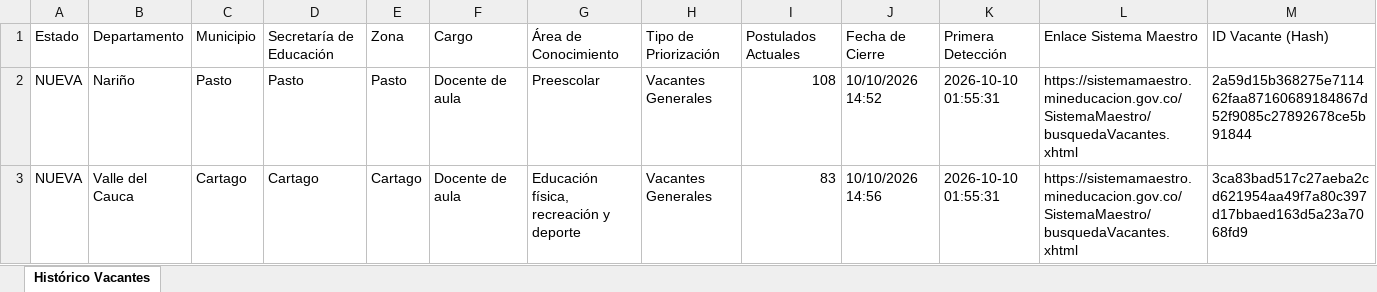
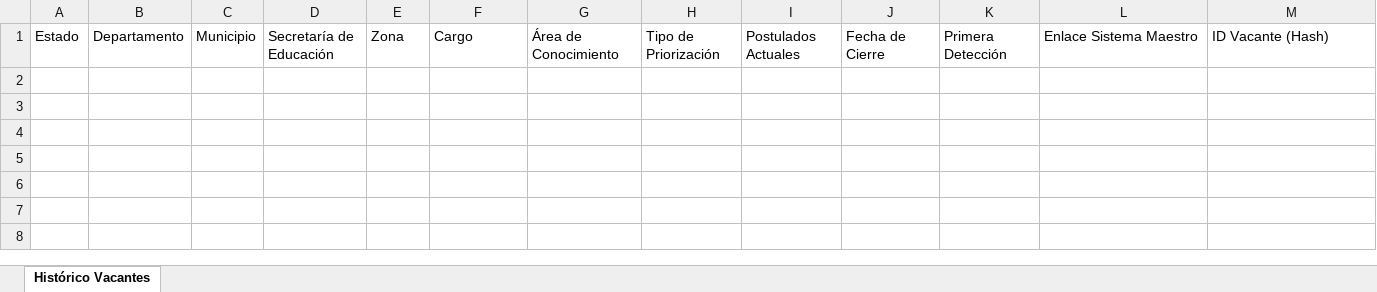
Before and after one commit to hdiaz59/sistemamaestro, an Excel workbook: data/exportaciones/historico_vacantes.xlsx, sheet Histórico Vacantes, drawn as a sheet; values as stored, in another font and other column widths than the file's, no borders; the diff names each change by its address in the sheet, - before the commit and + after, or states it on an @@ line.

```diff
--- a/data/exportaciones/historico_vacantes.xlsx (sheet Histórico Vacantes)
+++ b/data/exportaciones/historico_vacantes.xlsx (sheet Histórico Vacantes)
-row 2: NUEVA | Nariño | Pasto | Pasto | Pasto | Docente de aula | Preescolar | Vacantes Generales | 108 | 10/10/2026 14:52 | 2026-10-10 01:55:31 | https://sistemamaestro.mineducacion.gov.co/SistemaMaestro/busquedaVacantes.xhtml | 2a59d15b368275e711462faa87160689184867d52f9085c27892678ce5b91844
-row 3: NUEVA | Valle del Cauca | Cartago | Cartago | Cartago | Docente de aula | Educación física, recreación y deporte | Vacantes Generales | 83 | 10/10/2026 14:56 | 2026-10-10 01:55:31 | https://sistemamaestro.mineducacion.gov.co/SistemaMaestro/busquedaVacantes.xhtml | 3ca83bad517c27aeba2cd621954aa49f7a80c397d17bbaed163d5a23a7068fd9
```
Also changed, not shown: data/exportaciones/vacantes_actuales.xlsx, data/exportaciones/vacantes_nuevas.xlsx, 3 other files.
